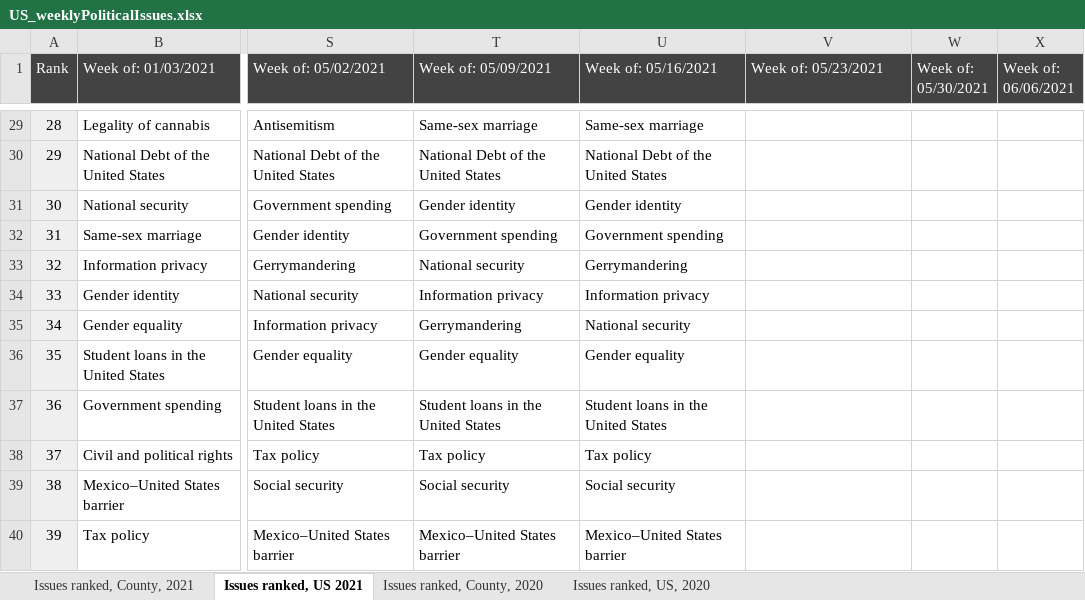
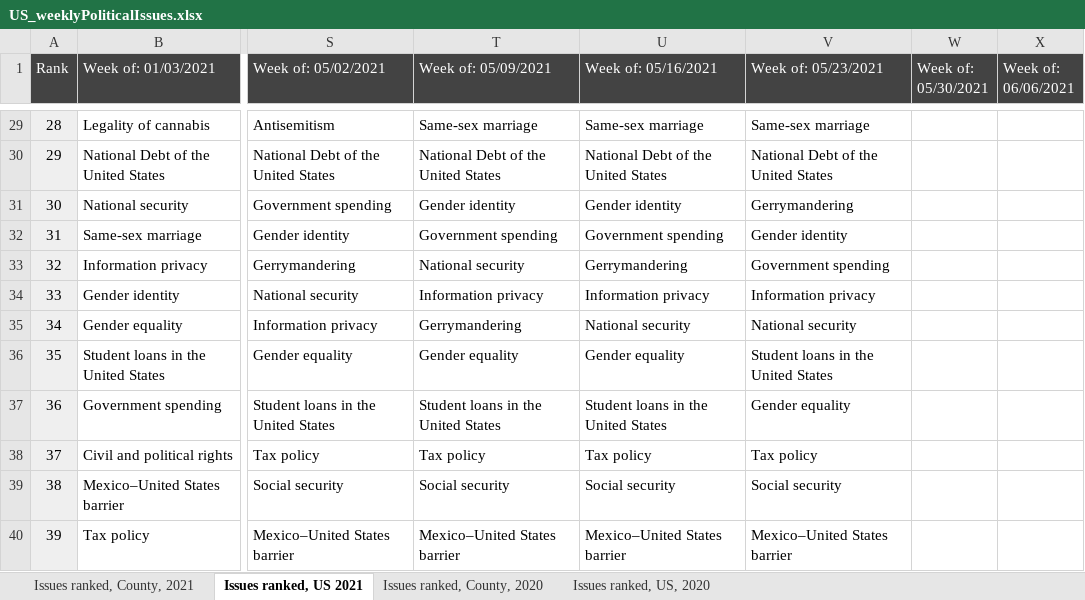
Before and after one commit to GoogleTrends/data, an Excel workbook: US_weeklyPoliticalIssues.xlsx, sheet Issues ranked, US 2021, drawn as a sheet; only a part is shown, gaps mark what is left out; values as stored, in another font and other column widths than the file's, no borders; charts and pictures not drawn; the diff covers the shown part only; the diff names each change by its address in the sheet, - before the commit and + after, or states it on an @@ line.

```diff
--- a/US_weeklyPoliticalIssues.xlsx (sheet Issues ranked, US 2021)
+++ b/US_weeklyPoliticalIssues.xlsx (sheet Issues ranked, US 2021)
-V29 (Week of: 05/23/2021): (empty)
+V29 (Week of: 05/23/2021): Same-sex marriage
-V30 (Week of: 05/23/2021): (empty)
+V30 (Week of: 05/23/2021): National Debt of the United States
-V31 (Week of: 05/23/2021): (empty)
+V31 (Week of: 05/23/2021): Gerrymandering
-V32 (Week of: 05/23/2021): (empty)
+V32 (Week of: 05/23/2021): Gender identity
-V33 (Week of: 05/23/2021): (empty)
+V33 (Week of: 05/23/2021): Government spending
-V34 (Week of: 05/23/2021): (empty)
+V34 (Week of: 05/23/2021): Information privacy
-V35 (Week of: 05/23/2021): (empty)
+V35 (Week of: 05/23/2021): National security
-V36 (Week of: 05/23/2021): (empty)
+V36 (Week of: 05/23/2021): Student loans in the United States
-V37 (Week of: 05/23/2021): (empty)
+V37 (Week of: 05/23/2021): Gender equality
-V38 (Week of: 05/23/2021): (empty)
+V38 (Week of: 05/23/2021): Tax policy
-V39 (Week of: 05/23/2021): (empty)
+V39 (Week of: 05/23/2021): Social security
-V40 (Week of: 05/23/2021): (empty)
+V40 (Week of: 05/23/2021): Mexico–United States barrier
```
Also changed, not shown: 27 edited cells elsewhere in this sheet, sheet Issues ranked, County, 2021.
